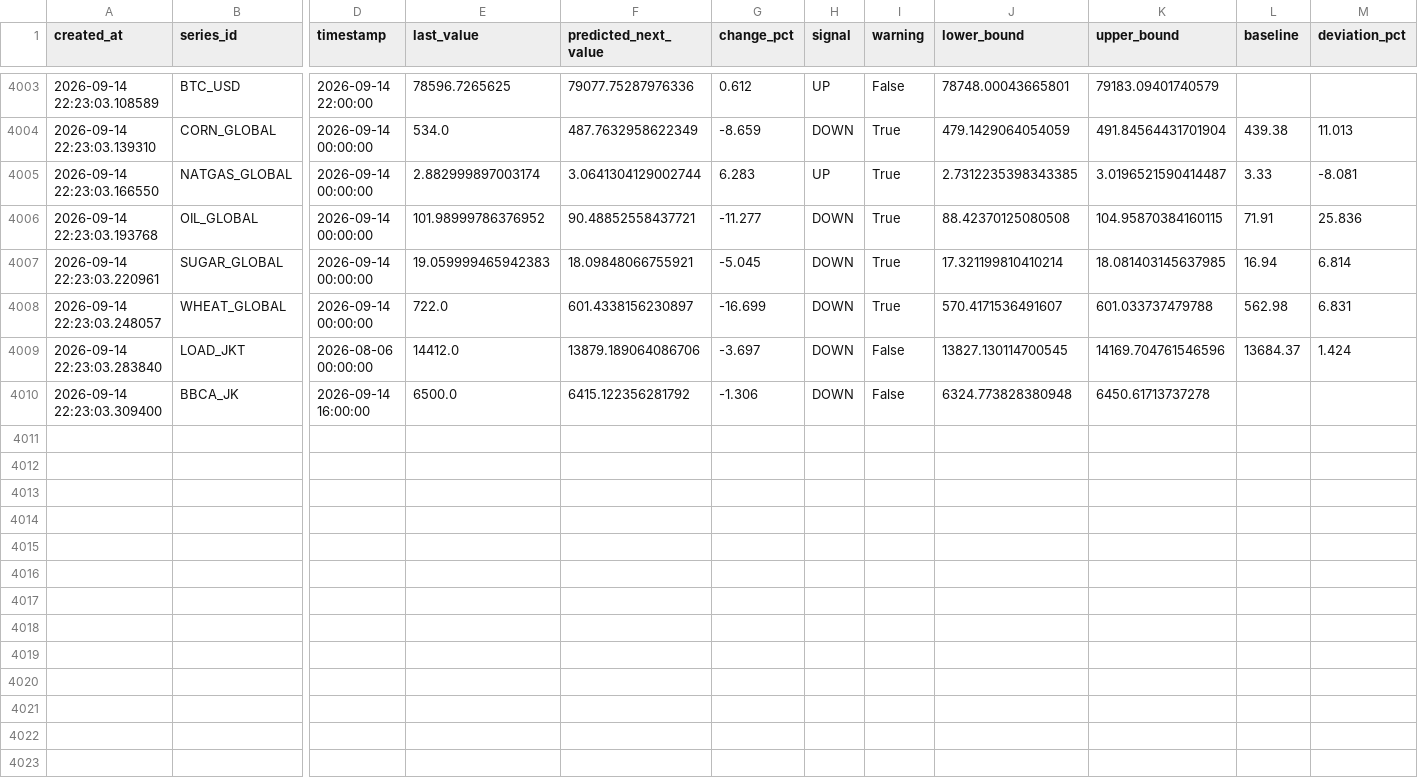
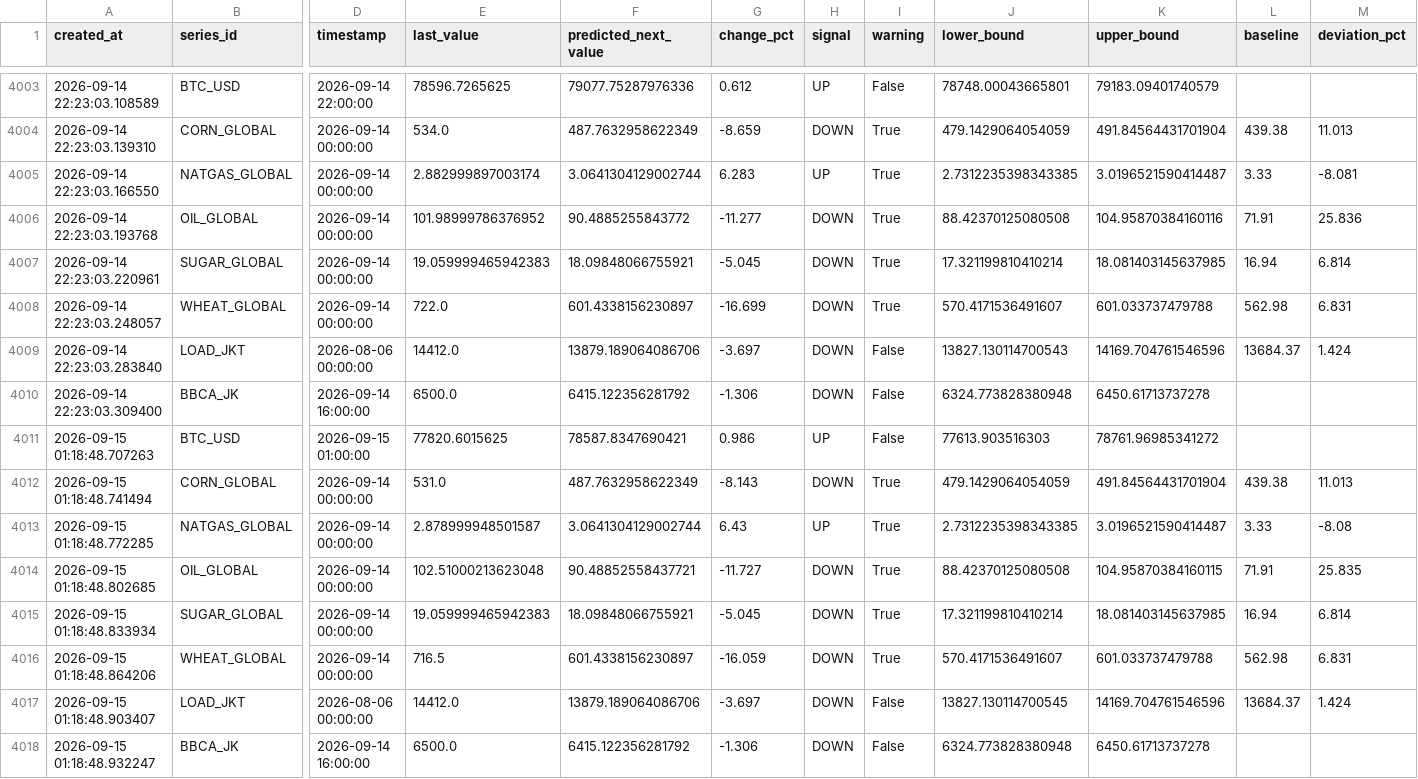
Before and after one commit to salimz-arch/tsf-market-analytics, a CSV file: data/forecasts/forecast.csv, drawn as a sheet; only a part is shown, gaps mark what is left out; rows hold the shown columns only; the diff names each change by its address in the sheet, - before the commit and + after, or states it on an @@ line.

```diff
--- a/data/forecasts/forecast.csv
+++ b/data/forecasts/forecast.csv
-F4006 (predicted_next_value): 90.48852558437721
+F4006 (predicted_next_value): 90.4885255843772
-K4006 (upper_bound): 104.95870384160115
+K4006 (upper_bound): 104.95870384160116
-J4009 (lower_bound): 13827.130114700545
+J4009 (lower_bound): 13827.130114700543
+row 4011: 2026-09-15 01:18:48.707263 | BTC_USD | 2026-09-15 01:00:00 | 77820.6015625 | 78587.8347690421 | 0.986 | UP | False | 77613.903516303 | 78761.96985341272
+row 4012: 2026-09-15 01:18:48.741494 | CORN_GLOBAL | 2026-09-14 00:00:00 | 531.0 | 487.7632958622349 | -8.143 | DOWN | True | 479.1429064054059 | 491.84564431701904 | 439.38 | 11.013
+row 4013: 2026-09-15 01:18:48.772285 | NATGAS_GLOBAL | 2026-09-14 00:00:00 | 2.878999948501587 | 3.0641304129002744 | 6.43 | UP | True | 2.7312235398343385 | 3.0196521590414487 | 3.33 | -8.08
+row 4014: 2026-09-15 01:18:48.802685 | OIL_GLOBAL | 2026-09-14 00:00:00 | 102.51000213623048 | 90.48852558437721 | -11.727 | DOWN | True | 88.42370125080508 | 104.95870384160115 | 71.91 | 25.835
+row 4015: 2026-09-15 01:18:48.833934 | SUGAR_GLOBAL | 2026-09-14 00:00:00 | 19.059999465942383 | 18.09848066755921 | -5.045 | DOWN | True | 17.321199810410214 | 18.081403145637985 | 16.94 | 6.814
+row 4016: 2026-09-15 01:18:48.864206 | WHEAT_GLOBAL | 2026-09-14 00:00:00 | 716.5 | 601.4338156230897 | -16.059 | DOWN | True | 570.4171536491607 | 601.033737479788 | 562.98 | 6.831
+row 4017: 2026-09-15 01:18:48.903407 | LOAD_JKT | 2026-08-06 00:00:00 | 14412.0 | 13879.189064086706 | -3.697 | DOWN | False | 13827.130114700545 | 14169.704761546596 | 13684.37 | 1.424
+row 4018: 2026-09-15 01:18:48.932247 | BBCA_JK | 2026-09-14 16:00:00 | 6500.0 | 6415.122356281792 | -1.306 | DOWN | False | 6324.773828380948 | 6450.61713737278
```
Also changed, not shown: data/forecasts/conclusions.csv, data/forecasts/evaluation.csv, 11 other files.
